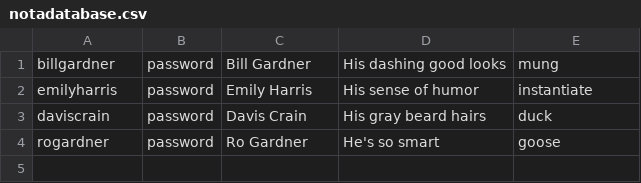
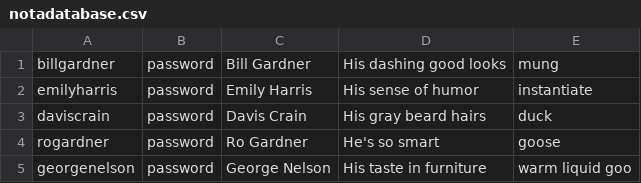
Before and after one commit to williamjohngardner/not_a_database, a CSV file: notadatabase.csv, drawn as a sheet.

```diff
--- a/notadatabase.csv
+++ b/notadatabase.csv
@@ -4 +4,2 @@ daviscrain, password, Davis Crain, His gray beard hairs, duck
 rogardner, password, Ro Gardner, He's so smart, goose
+georgenelson, password, George Nelson, His taste in furniture, warm liquid goo
```
Also changed, not shown: 2 other files.
